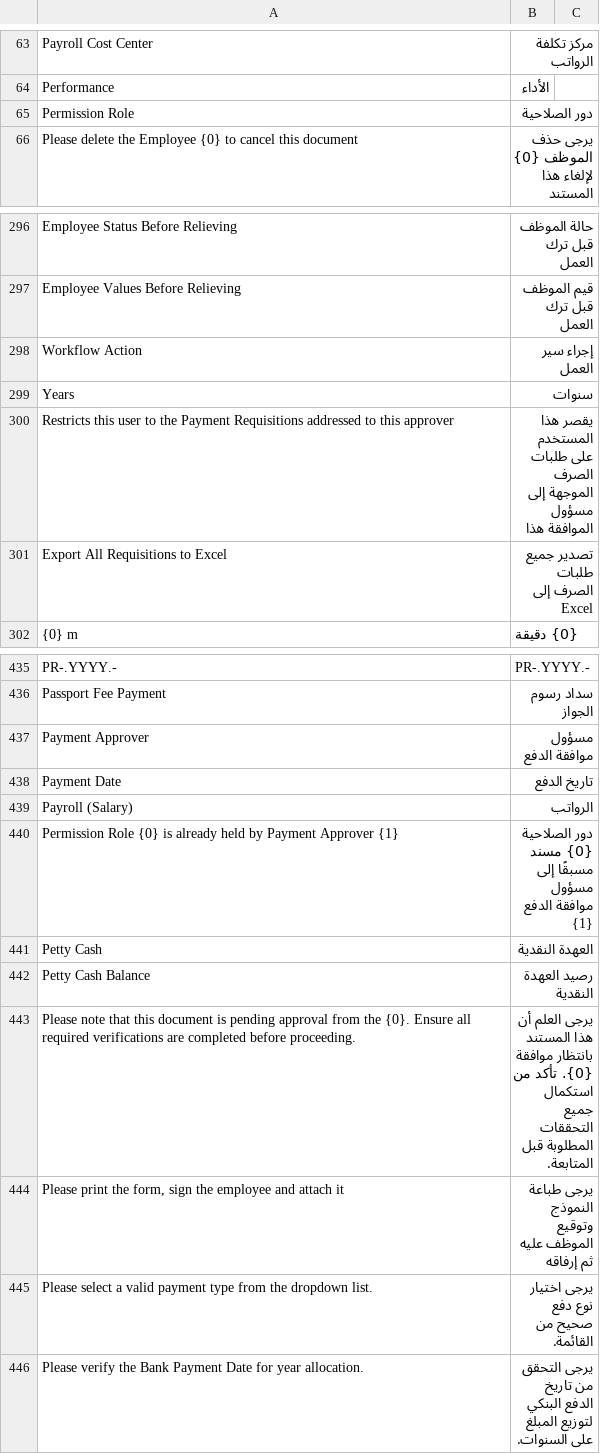
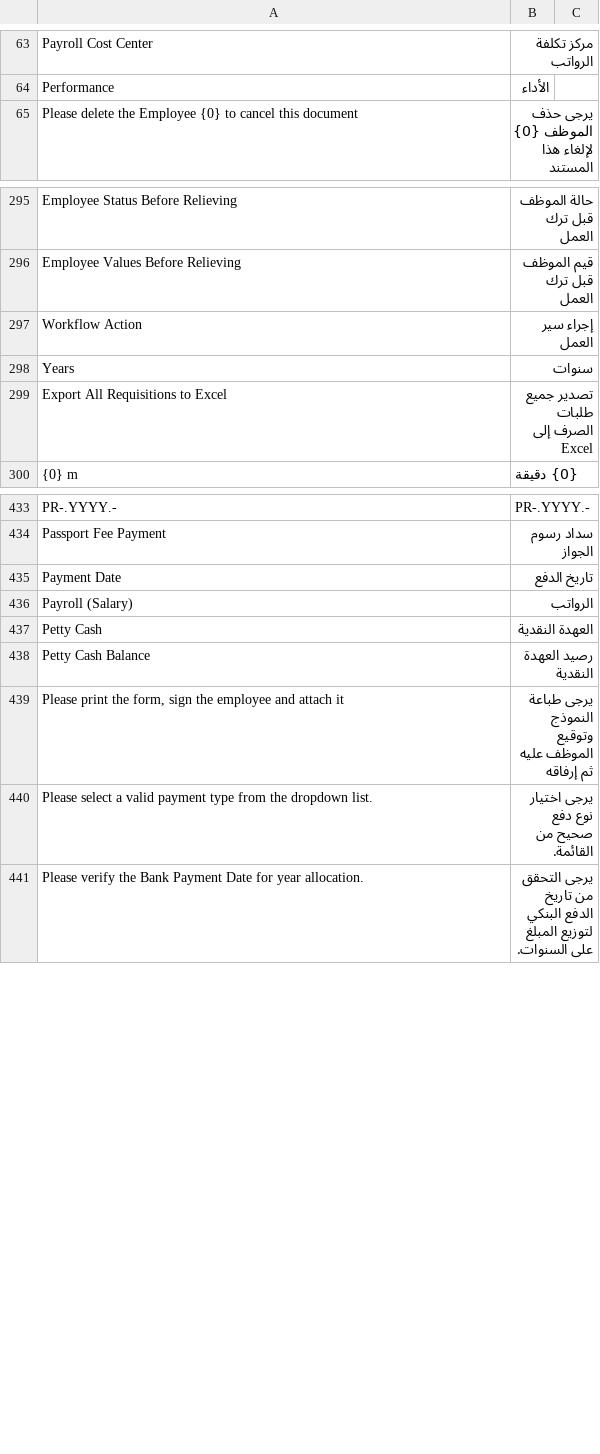
Before and after one commit to iabodysa/afmco, a CSV file: afmco/translations/ar.csv, drawn as a sheet; only a part is shown, gaps mark what is left out.

Commit message:
chore: payment approver removed

```diff
--- a/afmco/translations/ar.csv
+++ b/afmco/translations/ar.csv
@@ -64,3 +64,2 @@ Payroll Cost Center,مركز تكلفة الرواتب
 Performance,الأداء
-Permission Role,دور الصلاحية
 Please delete the Employee {0} to cancel this document,يرجى حذف الموظف {0} لإلغاء هذا المستند
@@ -299,3 +298,2 @@ Workflow Action,إجراء سير العمل
 Years,سنوات
-Restricts this user to the Payment Requisitions addressed to this approver,يقصر هذا المستخدم على طلبات الصرف الموجهة إلى مسؤول الموافقة هذا
 Export All Requisitions to Excel,تصدير جميع طلبات الصرف إلى Excel
@@ -436,9 +434,6 @@ PR-.YYYY.-,PR-.YYYY.-
 Passport Fee Payment,سداد رسوم الجواز
-Payment Approver,مسؤول موافقة الدفع
 Payment Date,تاريخ الدفع
 Payroll (Salary),الرواتب
-Permission Role {0} is already held by Payment Approver {1},دور الصلاحية {0} مسند مسبقًا إلى مسؤول موافقة الدفع {1}
 Petty Cash,العهدة النقدية
 Petty Cash Balance,رصيد العهدة النقدية
-Please note that this document is pending approval from the {0}. Ensure all required verifications are completed before proceeding.,يرجى العلم أن هذا المستند بانتظار موافقة {0}. تأكد من استكمال جميع التحققات المطلوبة قبل المتابعة.
 "Please print the form, sign the employee and attach it",يرجى طباعة النموذج وتوقيع الموظف عليه ثم إرفاقه
```
Also changed, not shown: 13 other files.
